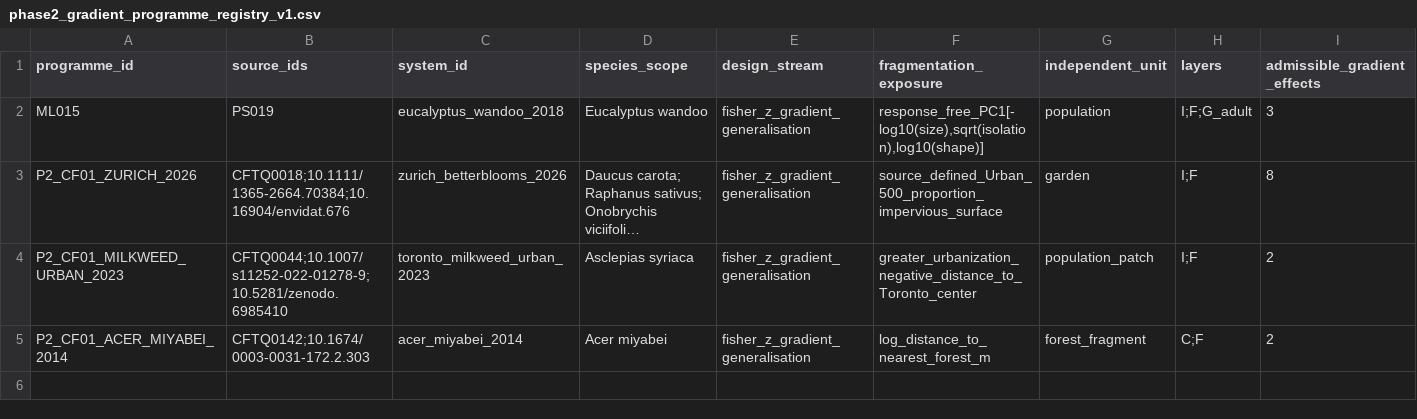
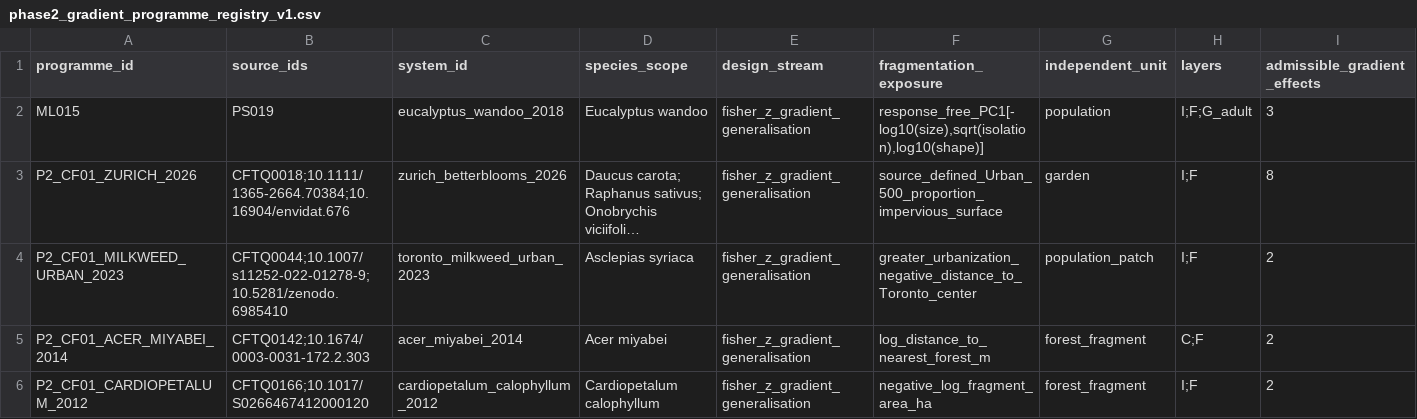
Before and after one commit to zuizui0223/egwee, a CSV file: evidence/meta_extraction/phase2_gradient_programme_registry_v1.csv, drawn as a sheet; only a part is shown; long unchanged cells end in …; rows hold the shown columns only; the diff names each change by its address in the sheet, - before the commit and + after, or states it on an @@ line.

Commit message:
Register Cardiopetalum gradient programme

```diff
--- a/evidence/meta_extraction/phase2_gradient_programme_registry_v1.csv
+++ b/evidence/meta_extraction/phase2_gradient_programme_registry_v1.csv
+row 6: P2_CF01_CARDIOPETALUM_2012 | CFTQ0166;10.1017/S0266467412000120 | cardiopetalum_calophyllum_2012 | Cardiopetalum calophyllum | fisher_z_gradient_generalisation | negative_log_fragment_area_ha | forest_fragment | I;F | 2
```
